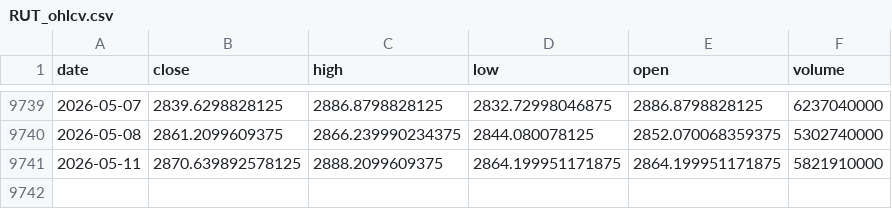
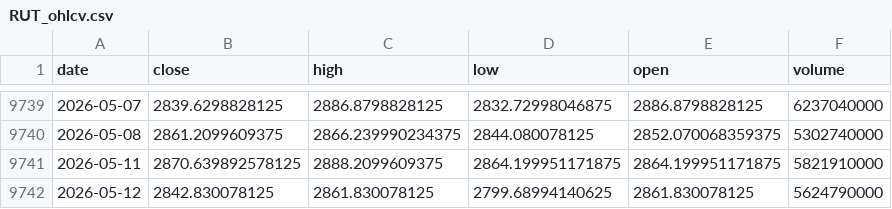
Before and after one commit to amjchen/CS229_final_project, a CSV file: market_data/RUT_ohlcv.csv, drawn as a sheet; only a part is shown, gaps mark what is left out.

```diff
--- a/market_data/RUT_ohlcv.csv
+++ b/market_data/RUT_ohlcv.csv
@@ -9741 +9741,2 @@ date,close,high,low,open,volume
 2026-05-11,2870.639892578125,2888.2099609375,2864.199951171875,2864.199951171875,5821910000
+2026-05-12,2842.830078125,2861.830078125,2799.68994140625,2861.830078125,5624790000
```
Also changed, not shown: market_data/DJI_ohlcv.csv, market_data/HG_F_ohlcv.csv, 12 other files.
